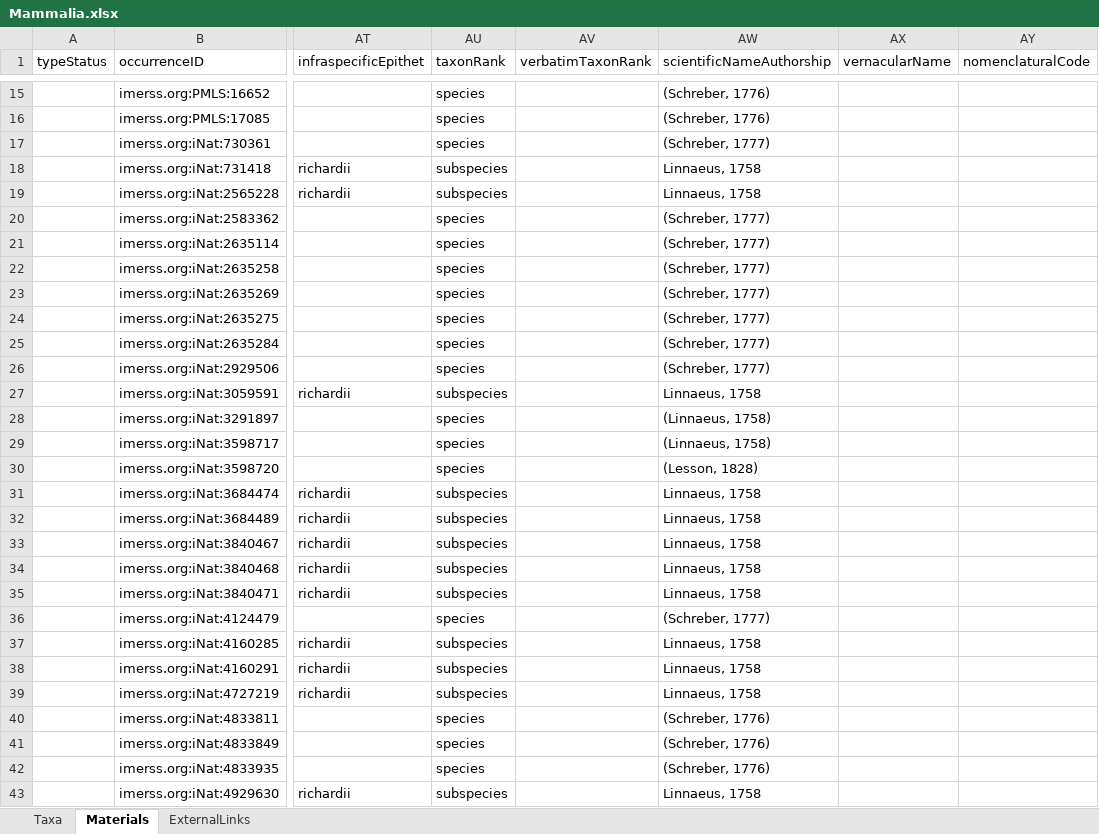
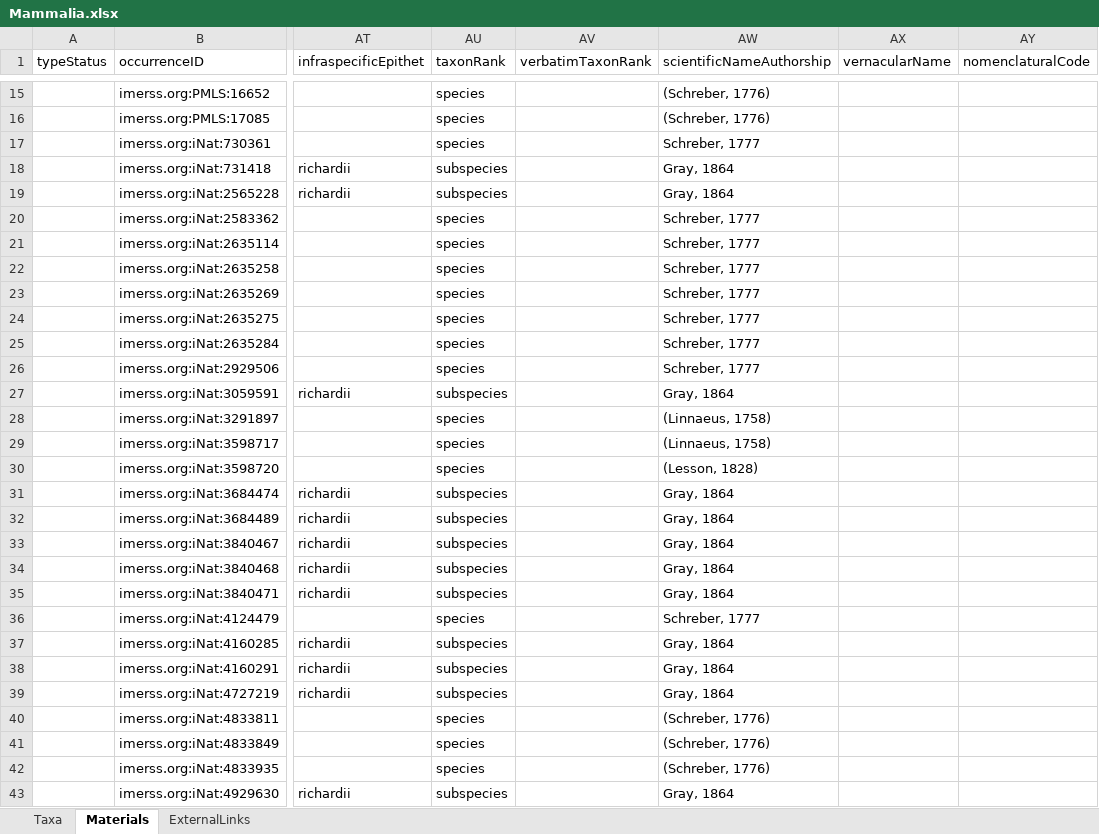
Before and after one commit to IMERSS/imerss-bioinfo, an Excel workbook: data/dataPaper-I-in/arphified/Mammalia.xlsx, sheet Materials, drawn as a sheet; only a part is shown, gaps mark what is left out; values as stored, in another font and other column widths than the file's, no borders; the diff covers the shown part only; the diff names each change by its address in the sheet, - before the commit and + after, or states it on an @@ line.

```diff
--- a/data/dataPaper-I-in/arphified/Mammalia.xlsx (sheet Materials)
+++ b/data/dataPaper-I-in/arphified/Mammalia.xlsx (sheet Materials)
-AW17 (scientificNameAuthorship): (Schreber, 1777)
+AW17 (scientificNameAuthorship): Schreber, 1777
-AW18:AW19 (scientificNameAuthorship): Linnaeus, 1758
+AW18:AW19 (scientificNameAuthorship): Gray, 1864
-AW20:AW26 (scientificNameAuthorship): (Schreber, 1777)
+AW20:AW26 (scientificNameAuthorship): Schreber, 1777
-AW27 (scientificNameAuthorship): Linnaeus, 1758
+AW27 (scientificNameAuthorship): Gray, 1864
-AW31:AW35 (scientificNameAuthorship): Linnaeus, 1758
+AW31:AW35 (scientificNameAuthorship): Gray, 1864
-AW36 (scientificNameAuthorship): (Schreber, 1777)
+AW36 (scientificNameAuthorship): Schreber, 1777
-AW37:AW39 (scientificNameAuthorship): Linnaeus, 1758
+AW37:AW39 (scientificNameAuthorship): Gray, 1864
-AW43 (scientificNameAuthorship): Linnaeus, 1758
+AW43 (scientificNameAuthorship): Gray, 1864
```
Also changed, not shown: 78 edited cells elsewhere in this sheet, sheet Taxa, data/dataPaper-I-in/arphified/Annelida.xlsx, data/dataPaper-I-in/arphified/Brachiopoda.xlsx, 36 other files.
